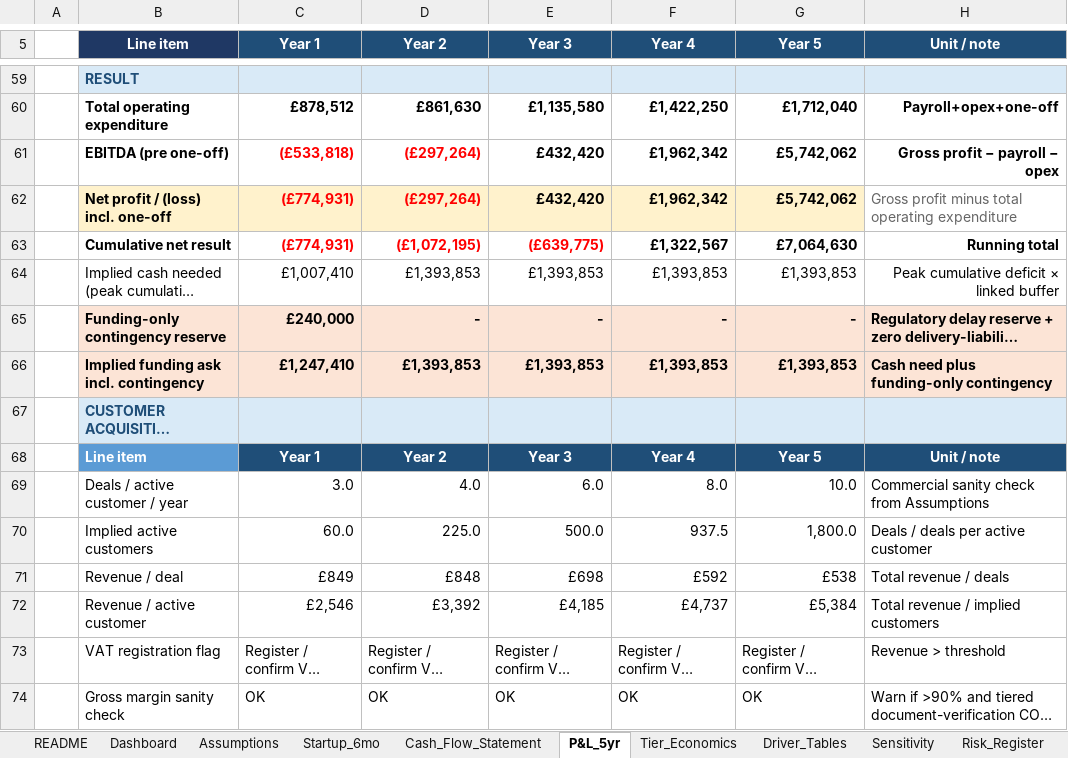
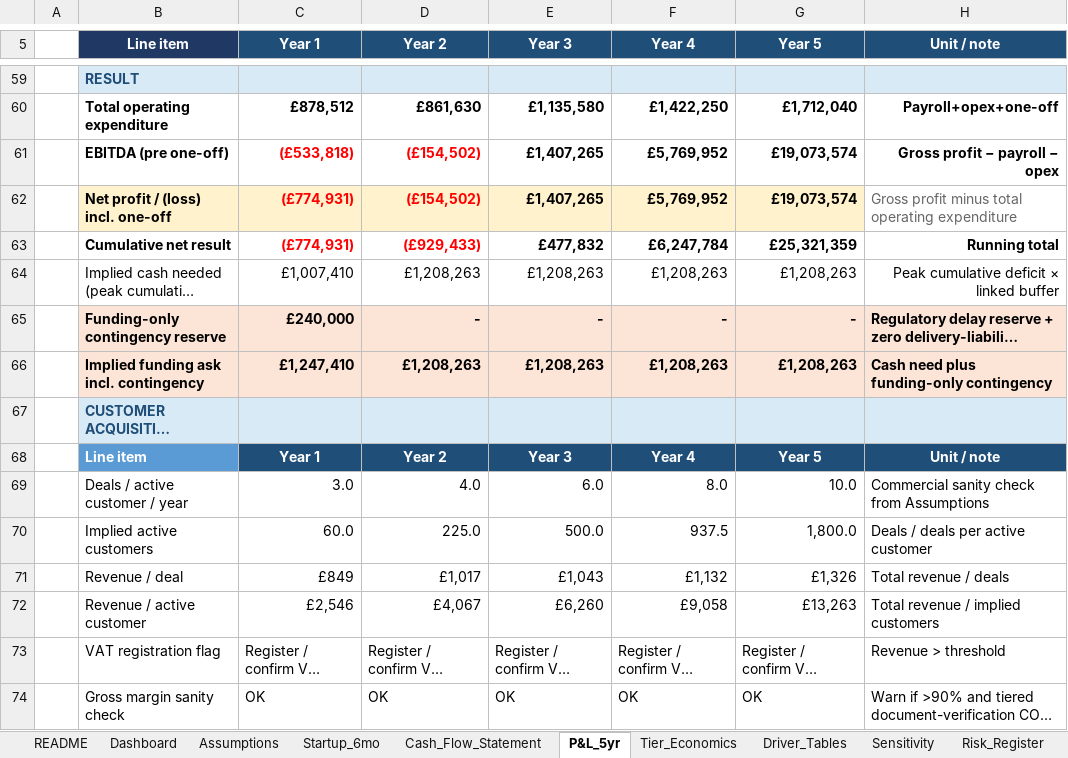
Before and after one commit to nchengg/BlockMed, an Excel workbook: Financial Projections/Blockmediary_Financial_Model_FullRisk.xlsx, sheet P&L_5yr, drawn as a sheet; only a part is shown, gaps mark what is left out; long unchanged cells end in …; values as stored, in another font and other column widths than the file's, no borders; the diff covers the shown part only; the diff names each change by its address in the sheet, - before the commit and + after, or states it on an @@ line.

```diff
--- a/Financial Projections/Blockmediary_Financial_Model_FullRisk.xlsx (sheet P&L_5yr)
+++ b/Financial Projections/Blockmediary_Financial_Model_FullRisk.xlsx (sheet P&L_5yr)
-D61:D62 (Year 2): (£297,264)
+D61:D62 (Year 2): (£154,502)
-E61:E62 (Year 3): £432,420
+E61:E62 (Year 3): £1,407,265
-F61:F62 (Year 4): £1,962,342
+F61:F62 (Year 4): £5,769,952
-G61:G62 (Year 5): £5,742,062
+G61:G62 (Year 5): £19,073,574
-D63 (Year 2): (£1,072,195)
+D63 (Year 2): (£929,433)
-E63 (Year 3): (£639,775)
+E63 (Year 3): £477,832
-E63 text colour: #FF0000
+E63 text colour: black
-F63 (Year 4): £1,322,567
+F63 (Year 4): £6,247,784
-G63 (Year 5): £7,064,630
+G63 (Year 5): £25,321,359
-D64 (Year 2): £1,393,853
+D64 (Year 2): £1,208,263
-E64 (Year 3): £1,393,853
+E64 (Year 3): £1,208,263
-F64 (Year 4): £1,393,853
+F64 (Year 4): £1,208,263
-G64 (Year 5): £1,393,853
+G64 (Year 5): £1,208,263
-D66 (Year 2): £1,393,853
+D66 (Year 2): £1,208,263
-E66 (Year 3): £1,393,853
+E66 (Year 3): £1,208,263
-F66 (Year 4): £1,393,853
+F66 (Year 4): £1,208,263
-G66 (Year 5): £1,393,853
+G66 (Year 5): £1,208,263
-D71 (Year 2): £848
+D71 (Year 2): £1,017
-E71 (Year 3): £698
+E71 (Year 3): £1,043
-F71 (Year 4): £592
+F71 (Year 4): £1,132
-G71 (Year 5): £538
+G71 (Year 5): £1,326
-D72 (Year 2): £3,392
+D72 (Year 2): £4,067
-E72 (Year 3): £4,185
+E72 (Year 3): £6,260
-F72 (Year 4): £4,737
+F72 (Year 4): £9,058
-G72 (Year 5): £5,384
+G72 (Year 5): £13,263
```
Also changed, not shown: 33 edited cells elsewhere in this sheet, sheet Cash_Flow_Statement, sheet Dashboard, sheet Tier_Economics, sheet Sensitivity, sheet Revenue_Risk_AddOns, sheet README, 1 more sheet, formulas that keep their value, charts or pictures.
